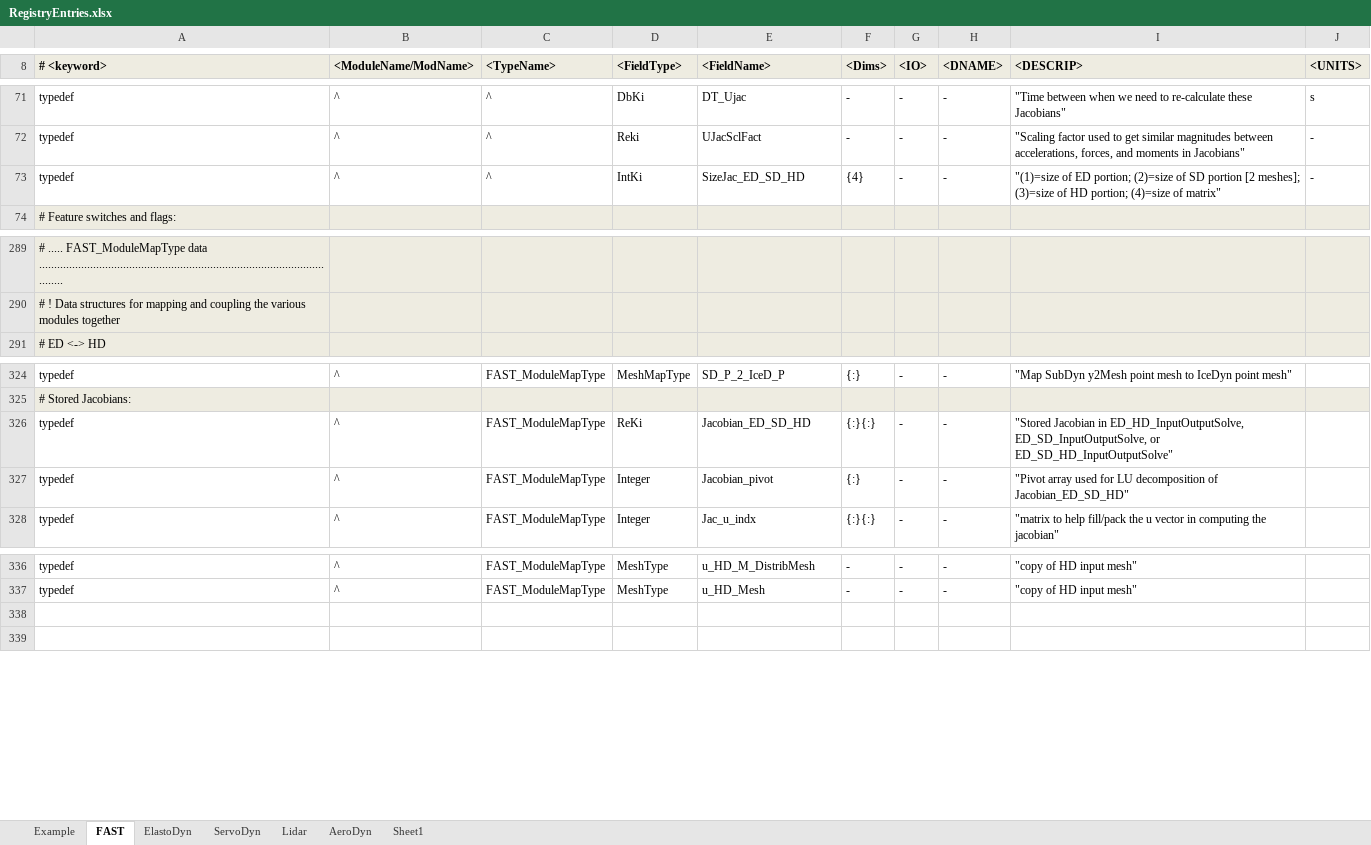
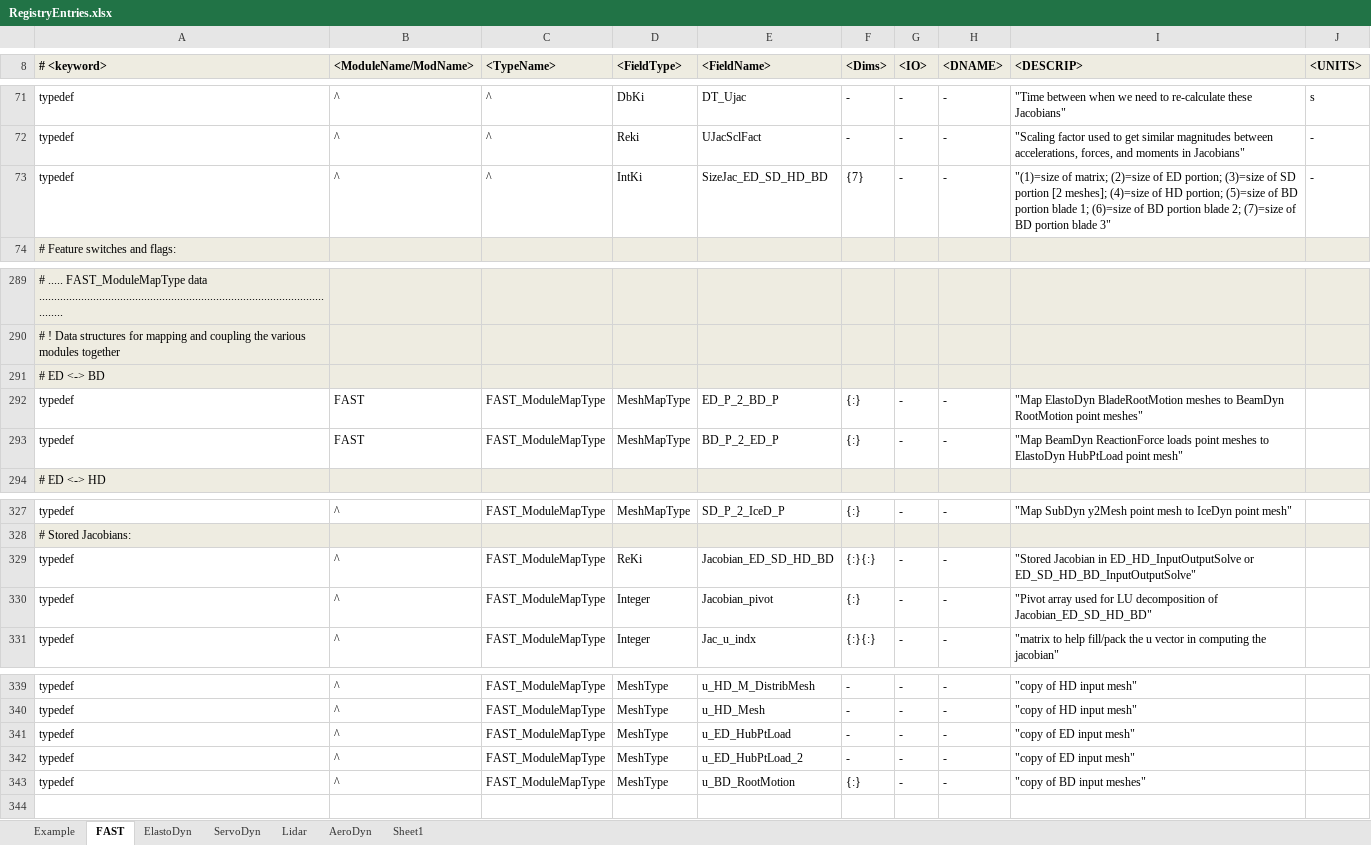
Before and after one commit to OpenFAST/openfast, an Excel workbook: modules-local/fast-library/src/RegistryEntries.xlsx, sheet FAST, drawn as a sheet; only a part is shown, gaps mark what is left out; values as stored, in another font and other column widths than the file's, no borders; conditional formats not drawn; addresses are those after the commit; the diff names each change by its address in the sheet, - before the commit and + after, or states it on an @@ line.

Commit message:
ElastoDyn: + added BldNodes to ElastoDyn input file and use that to discretize the blade when AeroDyn14 isn't used + renamed RotorFurlMotion to RotorFurlMotion14 and TowerBaseMotion to TowerBaseMotion14 to indicate they used only for AeroDyn14 + updated dependencies FAST: +added "_BD" to many variables/subroutines that couple ED_HD_SD and now BD +added check that BD and AD14 are incompatible +added Beam # to BeamDyn output channels +added coupling of BD to ED (haven't added the BD<->AD15 coupling + note that there is a built-in assumption that there are no more than 3 blades Utilities: +updated conversion scripts (convert AD14 to AD15)
git-svn-id: https://windsvn2.nrel.gov/FAST/branches/BJonkman@1035 10acb478-4768-415a-8850-bacdb5912d4d

Former-commit-id: c25f8d1ea58f573e54d40ff86c667e35189017b0

```diff
--- a/modules-local/fast-library/src/RegistryEntries.xlsx (sheet FAST)
+++ b/modules-local/fast-library/src/RegistryEntries.xlsx (sheet FAST)
-E73 (<FieldName>): SizeJac_ED_SD_HD
+E73 (<FieldName>): SizeJac_ED_SD_HD_BD
-F73 (<Dims>): {4}
+F73 (<Dims>): {7}
-I73 (<DESCRIP>): "(1)=size of ED portion; (2)=size of SD portion [2 meshes]; (3)=size of HD portion; (4)=size of matrix"
+I73 (<DESCRIP>): "(1)=size of matrix; (2)=size of ED portion; (3)=size of SD portion [2 meshes]; (4)=size of HD portion; (5)=size of BD portion blade 1; (6)=size of BD portion blade 2; (7)=size of BD portion blade 3"
+row 291: # ED <-> BD
+row 292: typedef | FAST | FAST_ModuleMapType | MeshMapType | ED_P_2_BD_P | {:} | - | - | "Map ElastoDyn BladeRootMotion meshes to BeamDyn RootMotion point meshes"
+row 293: typedef | FAST | FAST_ModuleMapType | MeshMapType | BD_P_2_ED_P | {:} | - | - | "Map BeamDyn ReactionForce loads point meshes to ElastoDyn HubPtLoad point mesh"
-E329 (<FieldName>): Jacobian_ED_SD_HD
+E329 (<FieldName>): Jacobian_ED_SD_HD_BD
-I329 (<DESCRIP>): …Jacobian in ED_HD_InputOutputSolve, ED_SD_InputOutputSolve, or ED_SD_HD_InputOutputSolve"
+I329 (<DESCRIP>): …Jacobian in ED_HD_InputOutputSolve or ED_SD_HD_BD_InputOutputSolve"
-I330 (<DESCRIP>): …decomposition of Jacobian_ED_SD_HD"
+I330 (<DESCRIP>): …decomposition of Jacobian_ED_SD_HD_BD"
-row 341: (empty)
+row 341: typedef | ^ | FAST_ModuleMapType | MeshType | u_ED_HubPtLoad | - | - | - | "copy of ED input mesh"
+row 342: typedef | ^ | FAST_ModuleMapType | MeshType | u_ED_HubPtLoad_2 | - | - | - | "copy of ED input mesh"
+row 343: typedef | ^ | FAST_ModuleMapType | MeshType | u_BD_RootMotion | {:} | - | - | "copy of BD input meshes"
```
Also changed, not shown: sheet ElastoDyn, sheet AeroDyn, 6 other files.
